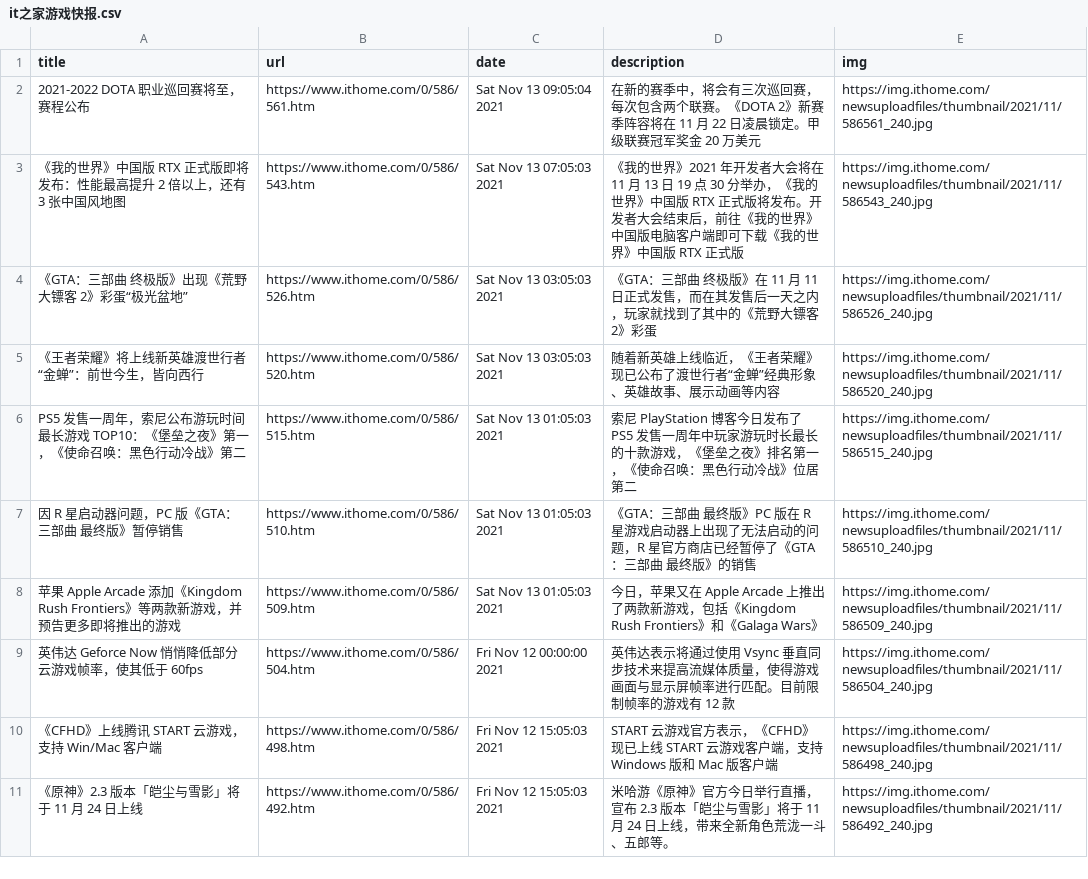
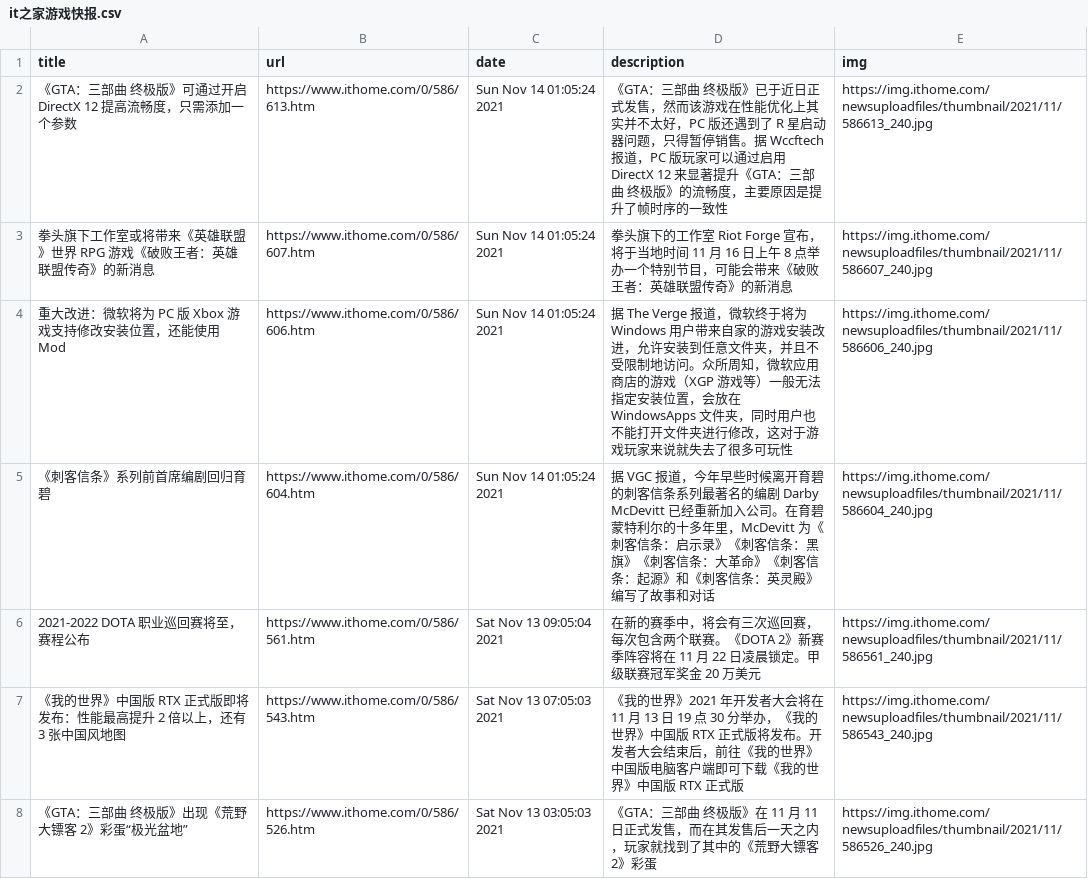
Before and after one commit to c-chen0902/rss, a CSV file: it之家游戏快报.csv, drawn as a sheet; only a part is shown; the shorter side is filled out with more unchanged rows; the diff names each change by its address in the sheet, - before the commit and + after, or states it on an @@ line.

```diff
--- a/it之家游戏快报.csv
+++ b/it之家游戏快报.csv
+row 2: 《GTA：三部曲 终极版》可通过开启 DirectX 12 提高流畅度，只需添加一个参数 | https://www.ithome.com/0/586/613.htm | Sun Nov 14 01:05:24 2021 | 《GTA：三部曲 终极版》已于近日正式发售，然而该游戏在性能优化上其实并不太好，PC 版还遇到了 R 星启动器问题，只得暂停销售。据 Wccftech 报道，PC 版玩家可以通过启用 DirectX 12 来显著提升《GTA：三部曲 终极版》的流畅度，主要原因是提升了帧时序的一致性 | https://img.ithome.com/newsuploadfiles/thumbnail/2021/11/586613_240.jpg
+row 3: 拳头旗下工作室或将带来《英雄联盟》世界 RPG 游戏《破败王者：英雄联盟传奇》的新消息 | https://www.ithome.com/0/586/607.htm | Sun Nov 14 01:05:24 2021 | 拳头旗下的工作室 Riot Forge 宣布，将于当地时间 11 月 16 日上午 8 点举办一个特别节目，可能会带来《破败王者：英雄联盟传奇》的新消息 | https://img.ithome.com/newsuploadfiles/thumbnail/2021/11/586607_240.jpg
+row 4: 重大改进：微软将为 PC 版 Xbox 游戏支持修改安装位置，还能使用 Mod | https://www.ithome.com/0/586/606.htm | Sun Nov 14 01:05:24 2021 | 据 The Verge 报道，微软终于将为 Windows 用户带来自家的游戏安装改进，允许安装到任意文件夹，并且不受限制地访问。众所周知，微软应用商店的游戏（XGP 游戏等）一般无法指定安装位置，会放在 WindowsApps 文件夹，同时用户也不能打开文件夹进行修改，这对于游戏玩家来说就失去了很多可玩性 | https://img.ithome.com/newsuploadfiles/thumbnail/2021/11/586606_240.jpg
+row 5: 《刺客信条》系列前首席编剧回归育碧 | https://www.ithome.com/0/586/604.htm | Sun Nov 14 01:05:24 2021 | 据 VGC 报道，今年早些时候离开育碧的刺客信条系列最著名的编剧 Darby McDevitt 已经重新加入公司。在育碧蒙特利尔的十多年里，McDevitt 为《刺客信条：启示录》《刺客信条：黑旗》《刺客信条：大革命》《刺客信条：起源》和《刺客信条：英灵殿》编写了故事和对话 | https://img.ithome.com/newsuploadfiles/thumbnail/2021/11/586604_240.jpg
```
Also changed, not shown: 14 other files.
